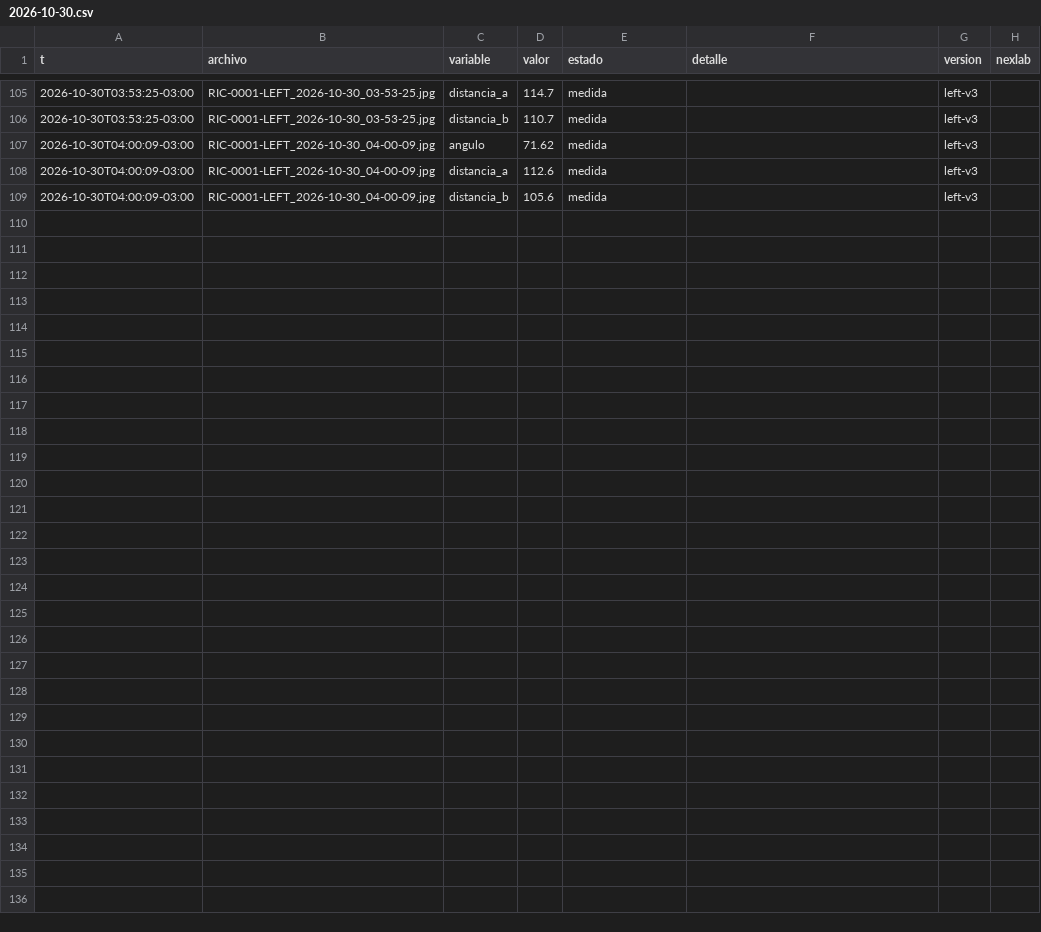
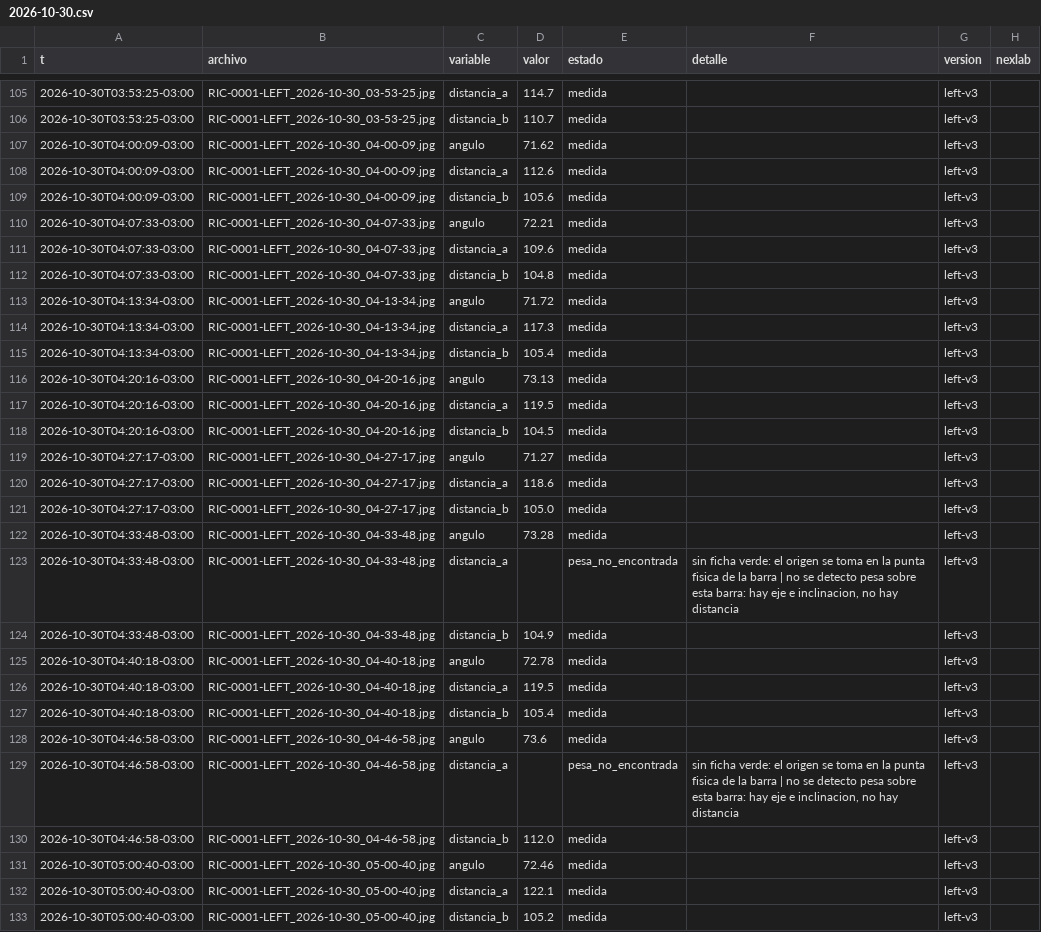
Before and after one commit to Andyyff/tesis-saman, a CSV file: datos/lecturas/left/2026-10-30.csv, drawn as a sheet; only a part is shown, gaps mark what is left out.

Commit message:
datos 2026-10-30T08:07Z

```diff
--- a/datos/lecturas/left/2026-10-30.csv
+++ b/datos/lecturas/left/2026-10-30.csv
@@ -109 +109,25 @@ t,archivo,variable,valor,estado,detalle,version,nexlab
 2026-10-30T04:00:09-03:00,RIC-0001-LEFT_2026-10-30_04-00-09.jpg,distancia_b,105.6,medida,,left-v3,
+2026-10-30T04:07:33-03:00,RIC-0001-LEFT_2026-10-30_04-07-33.jpg,angulo,72.21,medida,,left-v3,
+2026-10-30T04:07:33-03:00,RIC-0001-LEFT_2026-10-30_04-07-33.jpg,distancia_a,109.6,medida,,left-v3,
+2026-10-30T04:07:33-03:00,RIC-0001-LEFT_2026-10-30_04-07-33.jpg,distancia_b,104.8,medida,,left-v3,
+2026-10-30T04:13:34-03:00,RIC-0001-LEFT_2026-10-30_04-13-34.jpg,angulo,71.72,medida,,left-v3,
+2026-10-30T04:13:34-03:00,RIC-0001-LEFT_2026-10-30_04-13-34.jpg,distancia_a,117.3,medida,,left-v3,
+2026-10-30T04:13:34-03:00,RIC-0001-LEFT_2026-10-30_04-13-34.jpg,distancia_b,105.4,medida,,left-v3,
+2026-10-30T04:20:16-03:00,RIC-0001-LEFT_2026-10-30_04-20-16.jpg,angulo,73.13,medida,,left-v3,
+2026-10-30T04:20:16-03:00,RIC-0001-LEFT_2026-10-30_04-20-16.jpg,distancia_a,119.5,medida,,left-v3,
+2026-10-30T04:20:16-03:00,RIC-0001-LEFT_2026-10-30_04-20-16.jpg,distancia_b,104.5,medida,,left-v3,
+2026-10-30T04:27:17-03:00,RIC-0001-LEFT_2026-10-30_04-27-17.jpg,angulo,71.27,medida,,left-v3,
+2026-10-30T04:27:17-03:00,RIC-0001-LEFT_2026-10-30_04-27-17.jpg,distancia_a,118.6,medida,,left-v3,
+2026-10-30T04:27:17-03:00,RIC-0001-LEFT_2026-10-30_04-27-17.jpg,distancia_b,105.0,medida,,left-v3,
+2026-10-30T04:33:48-03:00,RIC-0001-LEFT_2026-10-30_04-33-48.jpg,angulo,73.28,medida,,left-v3,
+2026-10-30T04:33:48-03:00,RIC-0001-LEFT_2026-10-30_04-33-48.jpg,distancia_a,,pesa_no_encontrada,"sin ficha verde: el origen se toma en la punta fisica de la barra | no se detecto pesa sobre esta barra: hay eje e inclinacion, no hay distancia",left-v3,
+2026-10-30T04:33:48-03:00,RIC-0001-LEFT_2026-10-30_04-33-48.jpg,distancia_b,104.9,medida,,left-v3,
+2026-10-30T04:40:18-03:00,RIC-0001-LEFT_2026-10-30_04-40-18.jpg,angulo,72.78,medida,,left-v3,
+2026-10-30T04:40:18-03:00,RIC-0001-LEFT_2026-10-30_04-40-18.jpg,distancia_a,119.5,medida,,left-v3,
+2026-10-30T04:40:18-03:00,RIC-0001-LEFT_2026-10-30_04-40-18.jpg,distancia_b,105.4,medida,,left-v3,
+2026-10-30T04:46:58-03:00,RIC-0001-LEFT_2026-10-30_04-46-58.jpg,angulo,73.6,medida,,left-v3,
+2026-10-30T04:46:58-03:00,RIC-0001-LEFT_2026-10-30_04-46-58.jpg,distancia_a,,pesa_no_encontrada,"sin ficha verde: el origen se toma en la punta fisica de la barra | no se detecto pesa sobre esta barra: hay eje e inclinacion, no hay distancia",left-v3,
+2026-10-30T04:46:58-03:00,RIC-0001-LEFT_2026-10-30_04-46-58.jpg,distancia_b,112.0,medida,,left-v3,
+2026-10-30T05:00:40-03:00,RIC-0001-LEFT_2026-10-30_05-00-40.jpg,angulo,72.46,medida,,left-v3,
+2026-10-30T05:00:40-03:00,RIC-0001-LEFT_2026-10-30_05-00-40.jpg,distancia_a,122.1,medida,,left-v3,
+2026-10-30T05:00:40-03:00,RIC-0001-LEFT_2026-10-30_05-00-40.jpg,distancia_b,105.2,medida,,left-v3,
```
Also changed, not shown: datos/lecturas/amp/2026-10-30.csv, datos/lecturas/top/2026-10-30.csv, 8 other files.
